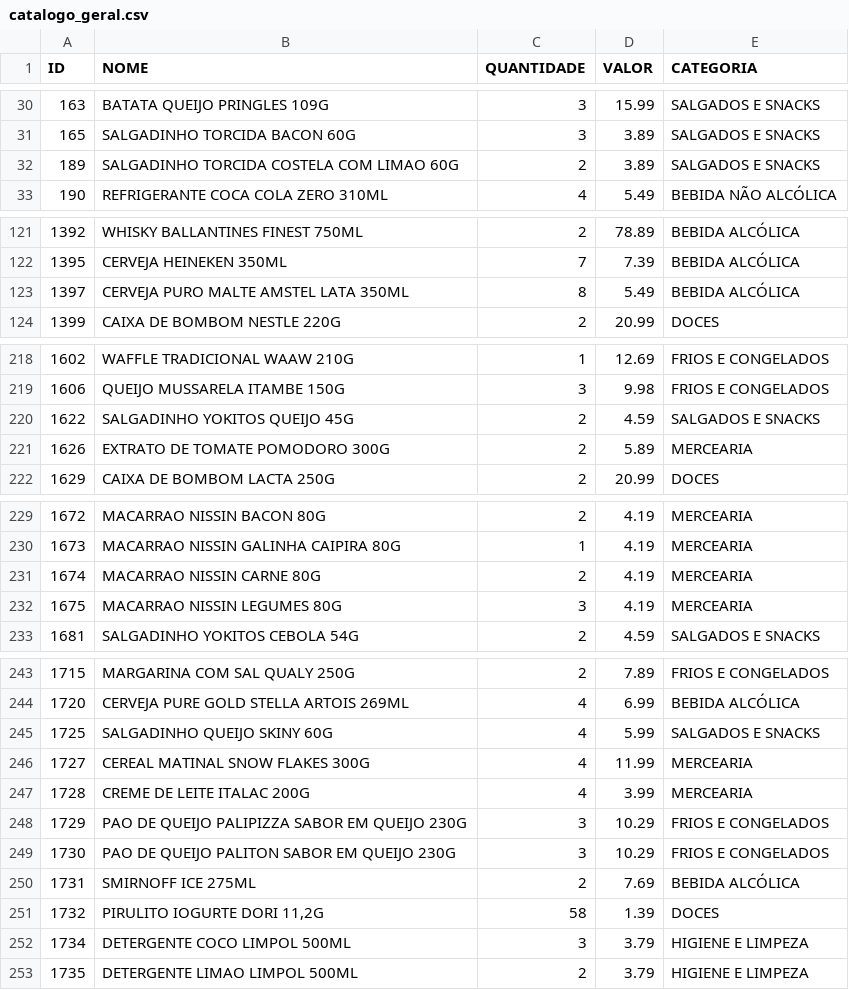
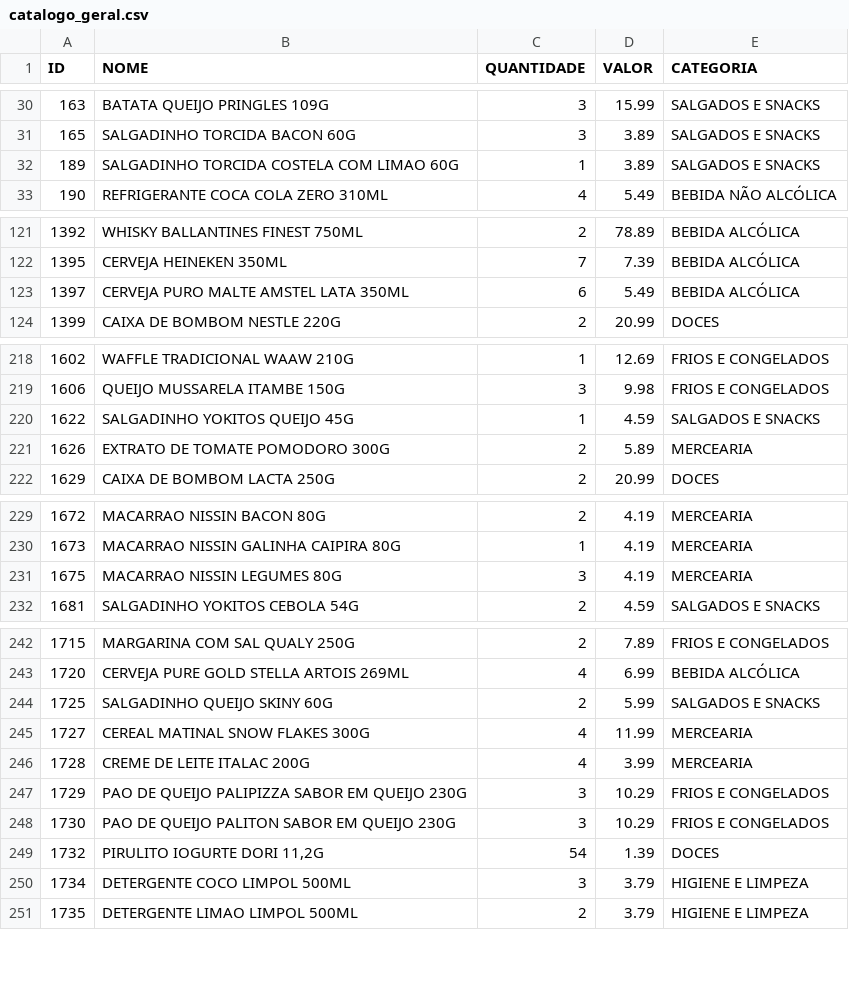
Before and after one commit to guicobracraft-prog/PesquisadeMercado, a CSV file: catalogo_geral.csv, drawn as a sheet; only a part is shown, gaps mark what is left out.

```diff
--- a/catalogo_geral.csv
+++ b/catalogo_geral.csv
@@ -31,3 +31,3 @@ ID;NOME;QUANTIDADE;VALOR;CATEGORIA
 165;SALGADINHO TORCIDA BACON 60G;3;3.89;SALGADOS E SNACKS
-189;SALGADINHO TORCIDA COSTELA COM LIMAO 60G;2;3.89;SALGADOS E SNACKS
+189;SALGADINHO TORCIDA COSTELA COM LIMAO 60G;1;3.89;SALGADOS E SNACKS
 190;REFRIGERANTE COCA COLA ZERO 310ML;4;5.49;BEBIDA NÃO ALCÓLICA
@@ -122,3 +122,3 @@ ID;NOME;QUANTIDADE;VALOR;CATEGORIA
 1395;CERVEJA HEINEKEN 350ML;7;7.39;BEBIDA ALCÓLICA
-1397;CERVEJA PURO MALTE AMSTEL LATA 350ML;8;5.49;BEBIDA ALCÓLICA
+1397;CERVEJA PURO MALTE AMSTEL LATA 350ML;6;5.49;BEBIDA ALCÓLICA
 1399;CAIXA DE BOMBOM NESTLE 220G;2;20.99;DOCES
@@ -219,3 +219,3 @@ ID;NOME;QUANTIDADE;VALOR;CATEGORIA
 1606;QUEIJO MUSSARELA ITAMBE 150G;3;9.98;FRIOS E CONGELADOS
-1622;SALGADINHO YOKITOS QUEIJO 45G;2;4.59;SALGADOS E SNACKS
+1622;SALGADINHO YOKITOS QUEIJO 45G;1;4.59;SALGADOS E SNACKS
 1626;EXTRATO DE TOMATE POMODORO 300G;2;5.89;MERCEARIA
@@ -230,3 +230,2 @@ ID;NOME;QUANTIDADE;VALOR;CATEGORIA
 1673;MACARRAO NISSIN GALINHA CAIPIRA 80G;1;4.19;MERCEARIA
-1674;MACARRAO NISSIN CARNE 80G;2;4.19;MERCEARIA
 1675;MACARRAO NISSIN LEGUMES 80G;3;4.19;MERCEARIA
@@ -244,3 +243,3 @@ ID;NOME;QUANTIDADE;VALOR;CATEGORIA
 1720;CERVEJA PURE GOLD STELLA ARTOIS 269ML;4;6.99;BEBIDA ALCÓLICA
-1725;SALGADINHO QUEIJO SKINY 60G;4;5.99;SALGADOS E SNACKS
+1725;SALGADINHO QUEIJO SKINY 60G;2;5.99;SALGADOS E SNACKS
 1727;CEREAL MATINAL SNOW FLAKES 300G;4;11.99;MERCEARIA
@@ -249,4 +248,3 @@ ID;NOME;QUANTIDADE;VALOR;CATEGORIA
 1730;PAO DE QUEIJO PALITON SABOR EM QUEIJO 230G;3;10.29;FRIOS E CONGELADOS
-1731;SMIRNOFF ICE  275ML;2;7.69;BEBIDA ALCÓLICA
-1732;PIRULITO IOGURTE DORI 11,2G;58;1.39;DOCES
+1732;PIRULITO IOGURTE DORI 11,2G;54;1.39;DOCES
 1734;DETERGENTE COCO LIMPOL 500ML;3;3.79;HIGIENE E LIMPEZA
```
Also changed, not shown: catalogo_por_categoria.csv, vendas_acumuladas.csv, 4 other files.
